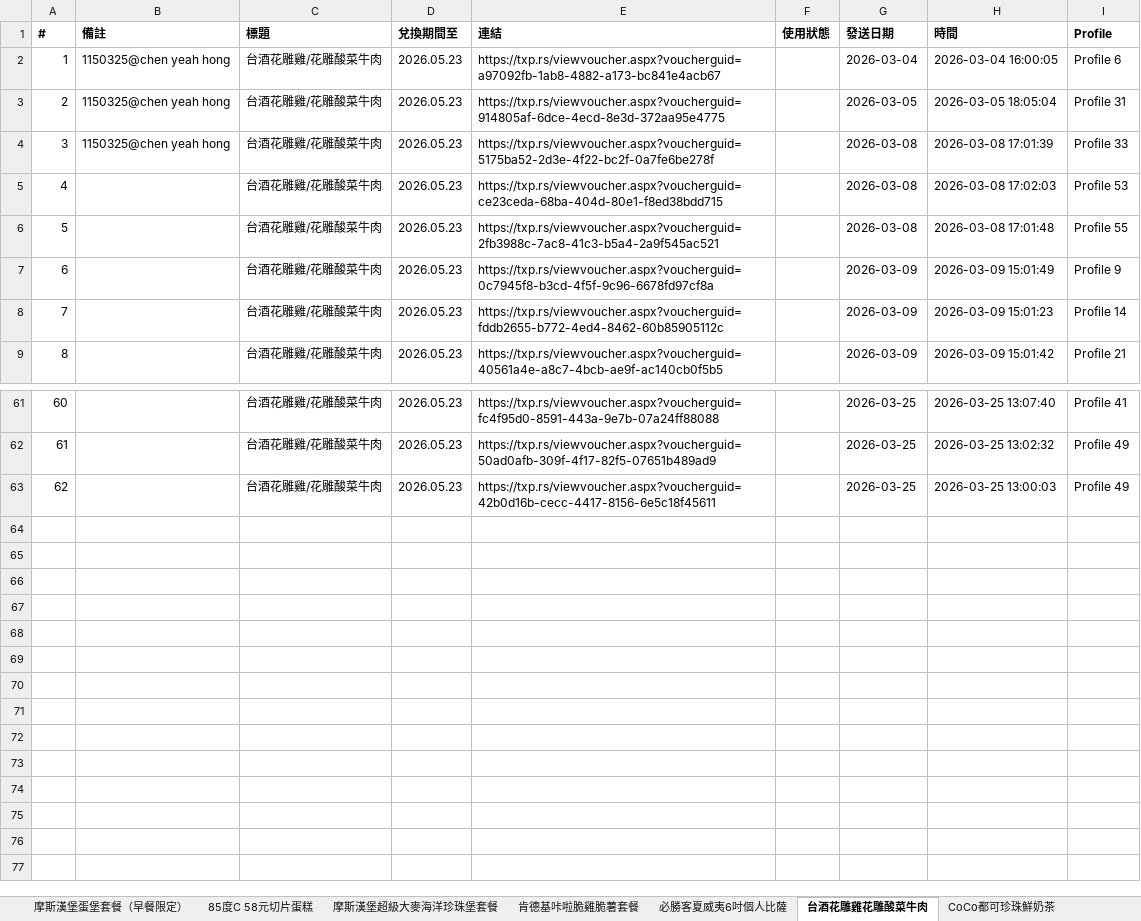
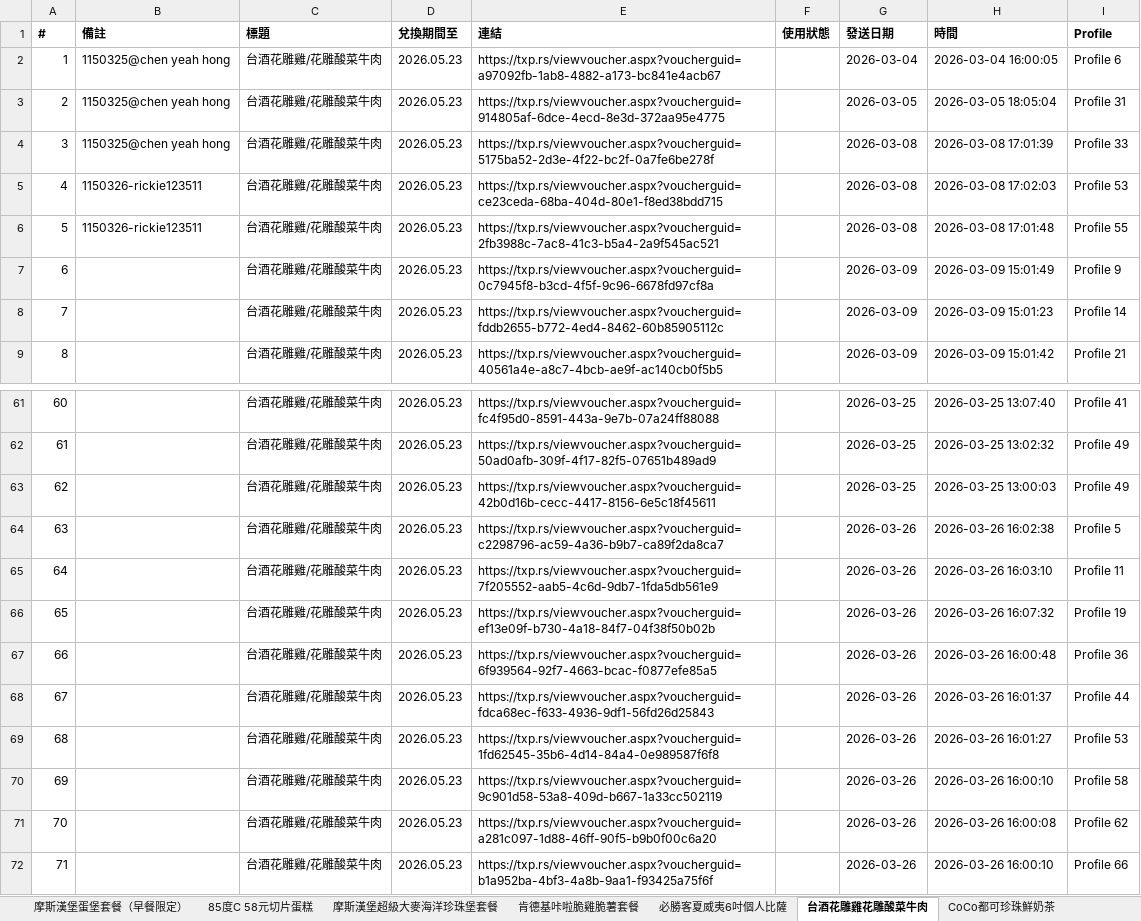
Before and after one commit to cjp6ejo3/allmysteven, an Excel workbook: Yahoo獎項網址彙整.xlsx, sheet 台酒花雕雞花雕酸菜牛肉, drawn as a sheet; only a part is shown, gaps mark what is left out; values as stored, in another font and other column widths than the file's, no borders; the diff names each change by its address in the sheet, - before the commit and + after, or states it on an @@ line.

```diff
--- a/Yahoo獎項網址彙整.xlsx (sheet 台酒花雕雞花雕酸菜牛肉)
+++ b/Yahoo獎項網址彙整.xlsx (sheet 台酒花雕雞花雕酸菜牛肉)
-B5:B6 (備註): (empty)
+B5:B6 (備註): 1150326-rickie123511
+row 64: 63 |  | 台酒花雕雞/花雕酸菜牛肉 | 2026.05.23 | https://txp.rs/viewvoucher.aspx?voucherguid=c2298796-ac59-4a36-b9b7-ca89f2da8ca7 |  | 2026-03-26 | 2026-03-26 16:02:38 | Profile 5
+row 65: 64 |  | 台酒花雕雞/花雕酸菜牛肉 | 2026.05.23 | https://txp.rs/viewvoucher.aspx?voucherguid=7f205552-aab5-4c6d-9db7-1fda5db561e9 |  | 2026-03-26 | 2026-03-26 16:03:10 | Profile 11
+row 66: 65 |  | 台酒花雕雞/花雕酸菜牛肉 | 2026.05.23 | https://txp.rs/viewvoucher.aspx?voucherguid=ef13e09f-b730-4a18-84f7-04f38f50b02b |  | 2026-03-26 | 2026-03-26 16:07:32 | Profile 19
+row 67: 66 |  | 台酒花雕雞/花雕酸菜牛肉 | 2026.05.23 | https://txp.rs/viewvoucher.aspx?voucherguid=6f939564-92f7-4663-bcac-f0877efe85a5 |  | 2026-03-26 | 2026-03-26 16:00:48 | Profile 36
+row 68: 67 |  | 台酒花雕雞/花雕酸菜牛肉 | 2026.05.23 | https://txp.rs/viewvoucher.aspx?voucherguid=fdca68ec-f633-4936-9df1-56fd26d25843 |  | 2026-03-26 | 2026-03-26 16:01:37 | Profile 44
+row 69: 68 |  | 台酒花雕雞/花雕酸菜牛肉 | 2026.05.23 | https://txp.rs/viewvoucher.aspx?voucherguid=1fd62545-35b6-4d14-84a4-0e989587f6f8 |  | 2026-03-26 | 2026-03-26 16:01:27 | Profile 53
+row 70: 69 |  | 台酒花雕雞/花雕酸菜牛肉 | 2026.05.23 | https://txp.rs/viewvoucher.aspx?voucherguid=9c901d58-53a8-409d-b667-1a33cc502119 |  | 2026-03-26 | 2026-03-26 16:00:10 | Profile 58
+row 71: 70 |  | 台酒花雕雞/花雕酸菜牛肉 | 2026.05.23 | https://txp.rs/viewvoucher.aspx?voucherguid=a281c097-1d88-46ff-90f5-b9b0f00c6a20 |  | 2026-03-26 | 2026-03-26 16:00:08 | Profile 62
+row 72: 71 |  | 台酒花雕雞/花雕酸菜牛肉 | 2026.05.23 | https://txp.rs/viewvoucher.aspx?voucherguid=b1a952ba-4bf3-4a8b-9aa1-f93425a75f6f |  | 2026-03-26 | 2026-03-26 16:00:10 | Profile 66
```
Also changed, not shown: sheet 總彙整, sheet CITY CAFE 咖啡兌換券, sheet 麥當勞OREO冰炫風, sheet CoCo都可珍珠鮮奶茶, sheet Mister Donut經典午茶組, sheet 麥當勞勁辣鷄腿堡套餐, 4 more sheets, 3 other files.
